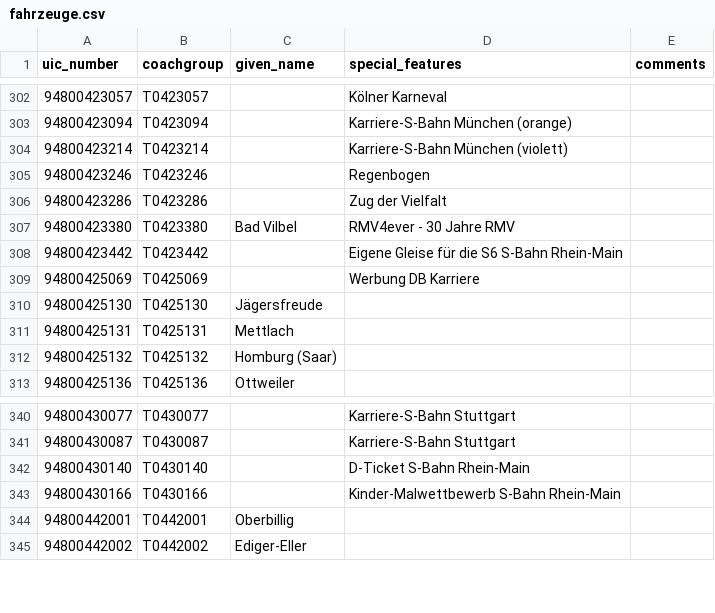
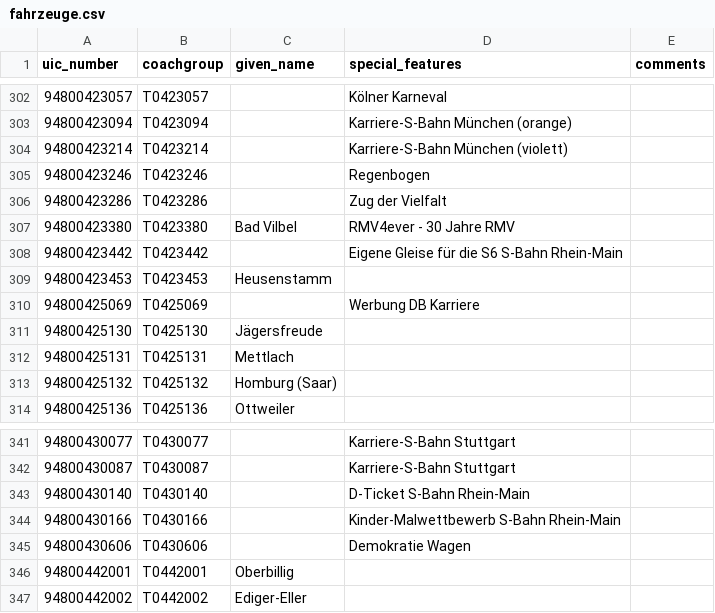
Before and after one commit to autinerd/baureihen-mapping, a CSV file: fahrzeuge.csv, drawn as a sheet; only a part is shown, gaps mark what is left out; the diff names each change by its address in the sheet, - before the commit and + after, or states it on an @@ line.

Commit message:
Add more special S-Bahn Rhein-Main variants (#15)

```diff
--- a/fahrzeuge.csv
+++ b/fahrzeuge.csv
+row 309: 94800423453 | T0423453 | Heusenstamm
+row 345: 94800430606 | T0430606 |  | Demokratie Wagen
```
